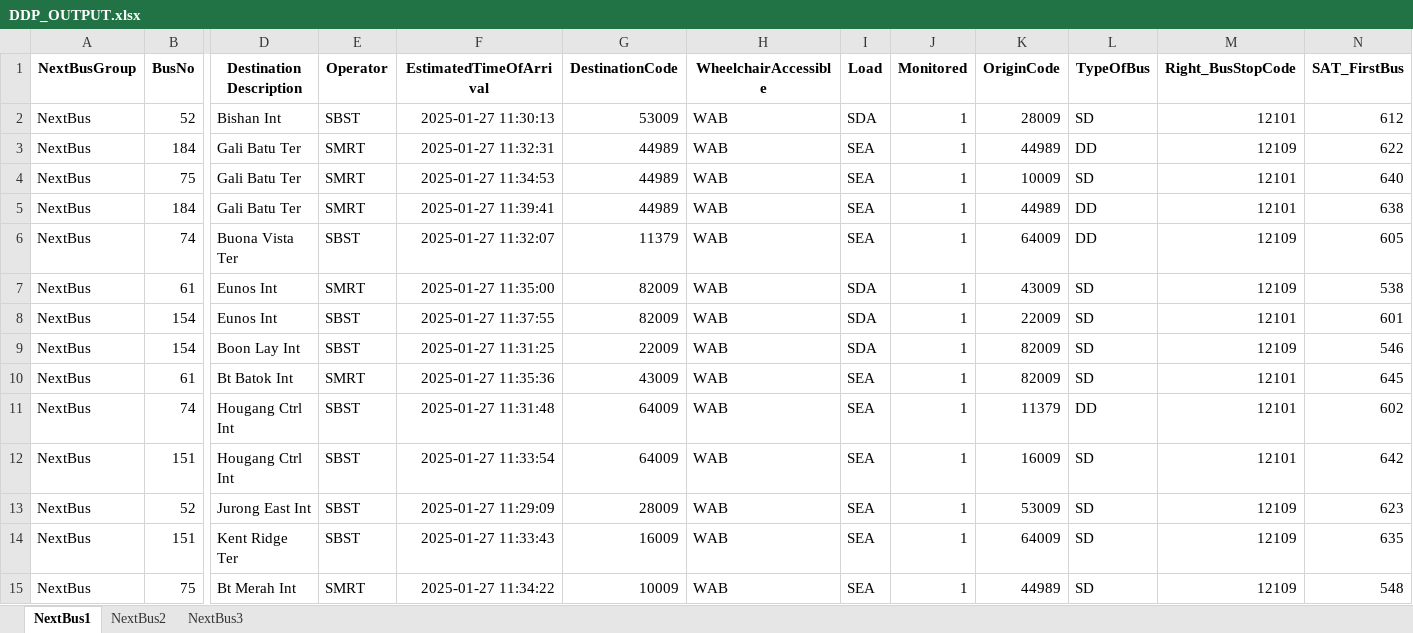
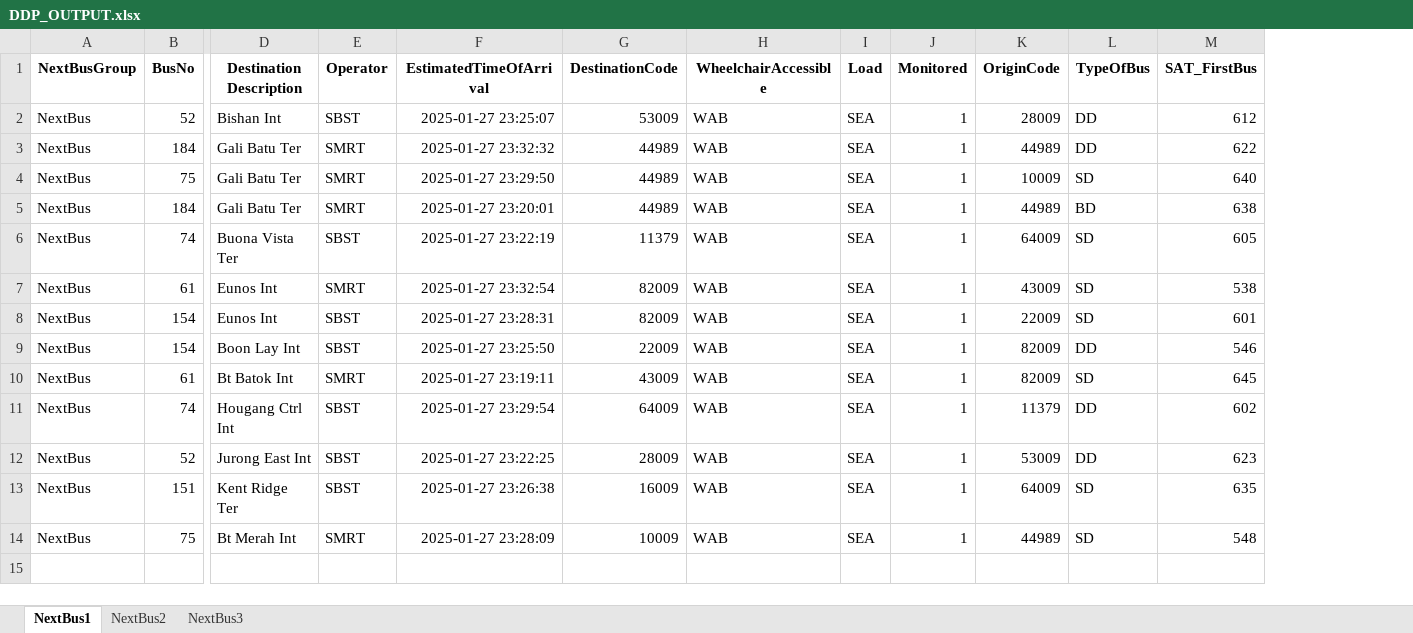
Before and after one commit to sophie-aje/test-ddp-1, an Excel workbook: path/in/repo/DDP_OUTPUT.xlsx, sheet NextBus1, drawn as a sheet; only a part is shown, gaps mark what is left out; values as stored, in another font and other column widths than the file's, no borders; removed rows and columns are numbered as before the commit, all else as after; rows hold the shown columns only; the diff names each change by its address in the sheet, - before the commit and + after, or states it on an @@ line.

```diff
--- a/path/in/repo/DDP_OUTPUT.xlsx (sheet NextBus1)
+++ b/path/in/repo/DDP_OUTPUT.xlsx (sheet NextBus1)
-column M (Right_BusStopCode), rows 2-11: 12101 | 12109 | 12101 | 12101 | 12109 | 12109 | 12101 | 12109 | 12101 | 12101; rows 13-15: all 12109
-F2 (EstimatedTimeOfArrival): 2025-01-27 11:30:13
+F2 (EstimatedTimeOfArrival): 2025-01-27 23:25:07
-I2 (Load): SDA
+I2 (Load): SEA
-L2 (TypeOfBus): SD
+L2 (TypeOfBus): DD
-F3 (EstimatedTimeOfArrival): 2025-01-27 11:32:31
+F3 (EstimatedTimeOfArrival): 2025-01-27 23:32:32
-F4 (EstimatedTimeOfArrival): 2025-01-27 11:34:53
+F4 (EstimatedTimeOfArrival): 2025-01-27 23:29:50
-F5 (EstimatedTimeOfArrival): 2025-01-27 11:39:41
+F5 (EstimatedTimeOfArrival): 2025-01-27 23:20:01
-L5 (TypeOfBus): DD
+L5 (TypeOfBus): BD
-F6 (EstimatedTimeOfArrival): 2025-01-27 11:32:07
+F6 (EstimatedTimeOfArrival): 2025-01-27 23:22:19
-L6 (TypeOfBus): DD
+L6 (TypeOfBus): SD
-F7 (EstimatedTimeOfArrival): 2025-01-27 11:35:00
+F7 (EstimatedTimeOfArrival): 2025-01-27 23:32:54
-I7:I9 (Load): SDA
+I7:I9 (Load): SEA
-F8 (EstimatedTimeOfArrival): 2025-01-27 11:37:55
+F8 (EstimatedTimeOfArrival): 2025-01-27 23:28:31
-F9 (EstimatedTimeOfArrival): 2025-01-27 11:31:25
+F9 (EstimatedTimeOfArrival): 2025-01-27 23:25:50
-L9 (TypeOfBus): SD
+L9 (TypeOfBus): DD
-F10 (EstimatedTimeOfArrival): 2025-01-27 11:35:36
+F10 (EstimatedTimeOfArrival): 2025-01-27 23:19:11
-F11 (EstimatedTimeOfArrival): 2025-01-27 11:31:48
+F11 (EstimatedTimeOfArrival): 2025-01-27 23:29:54
-row 12: NextBus | 151 | Hougang Ctrl Int | SBST | 2025-01-27 11:33:54 | 64009 | WAB | SEA | 1 | 16009 | SD | 12101 | 642
-F12 (EstimatedTimeOfArrival): 2025-01-27 11:29:09
+F12 (EstimatedTimeOfArrival): 2025-01-27 23:22:25
-L12 (TypeOfBus): SD
+L12 (TypeOfBus): DD
-F13 (EstimatedTimeOfArrival): 2025-01-27 11:33:43
+F13 (EstimatedTimeOfArrival): 2025-01-27 23:26:38
-F14 (EstimatedTimeOfArrival): 2025-01-27 11:34:22
+F14 (EstimatedTimeOfArrival): 2025-01-27 23:28:09
```
Also changed, not shown: sheet NextBus2.
